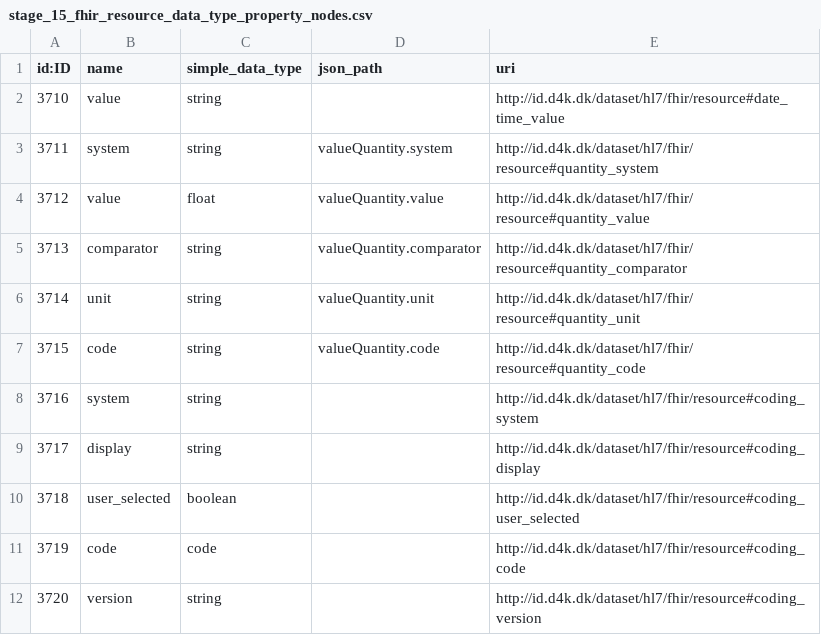
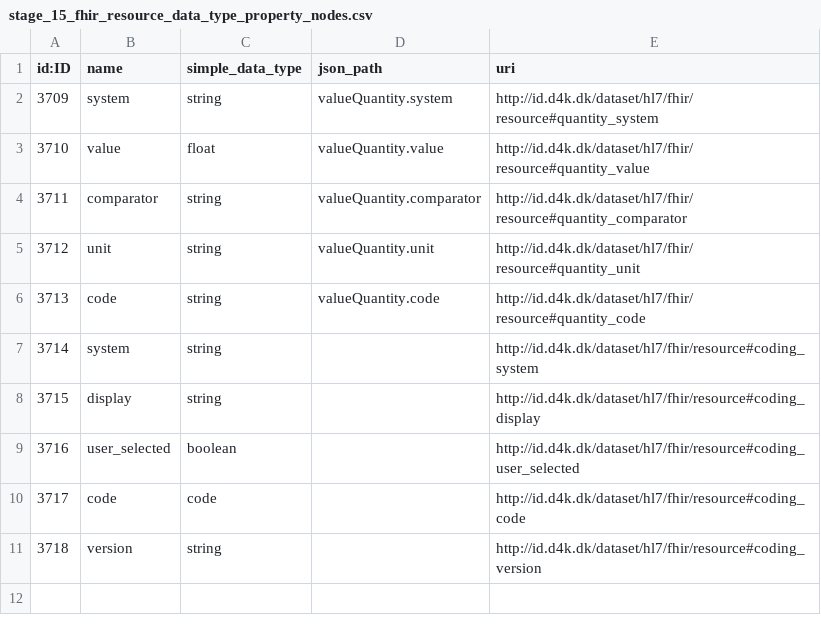
Before and after one commit to data4knowledge/biomedical_concepts, a CSV file: data/csv_load/stage_15_fhir_resource_data_type_property_nodes.csv, drawn as a sheet; removed rows and columns are numbered as before the commit, all else as after; the diff names each change by its address in the sheet, - before the commit and + after, or states it on an @@ line.

```diff
--- a/data/csv_load/stage_15_fhir_resource_data_type_property_nodes.csv
+++ b/data/csv_load/stage_15_fhir_resource_data_type_property_nodes.csv
-row 2: 3710 | value | string |  | http://id.d4k.dk/dataset/hl7/fhir/resource#date_time_value
@@ column A (id:ID) renumbered from row 2 down @@
```
Also changed, not shown: data/csv_load/cdisc_ct_sdtm_nodes_C65047.csv, data/csv_load/cdisc_ct_sdtm_nodes_C66731.csv, 11 other files.
